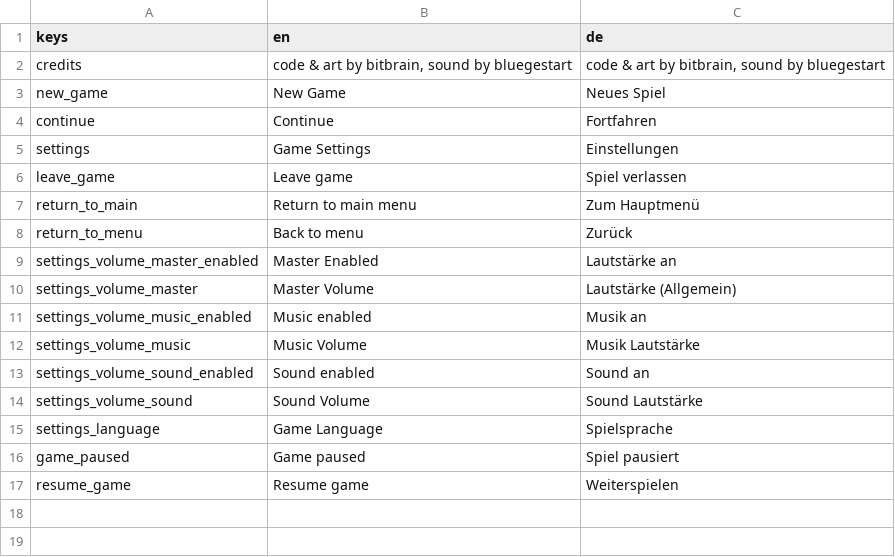
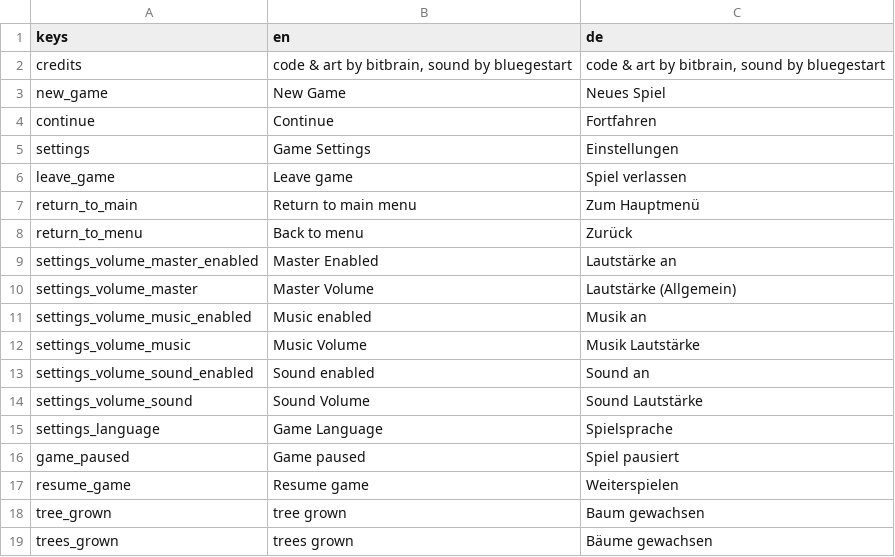
Before and after one commit to bitbrain/ggj-2023, a CSV file: godot/i18n/translation.csv, drawn as a sheet.

Commit message:
add trees grown UI

```diff
--- a/godot/i18n/translation.csv
+++ b/godot/i18n/translation.csv
@@ -17 +17,3 @@ game_paused,Game paused,Spiel pausiert
 resume_game,Resume game,Weiterspielen
+tree_grown,tree grown,Baum gewachsen
+trees_grown,trees grown,Bäume gewachsen
```
Also changed, not shown: 10 other files.
